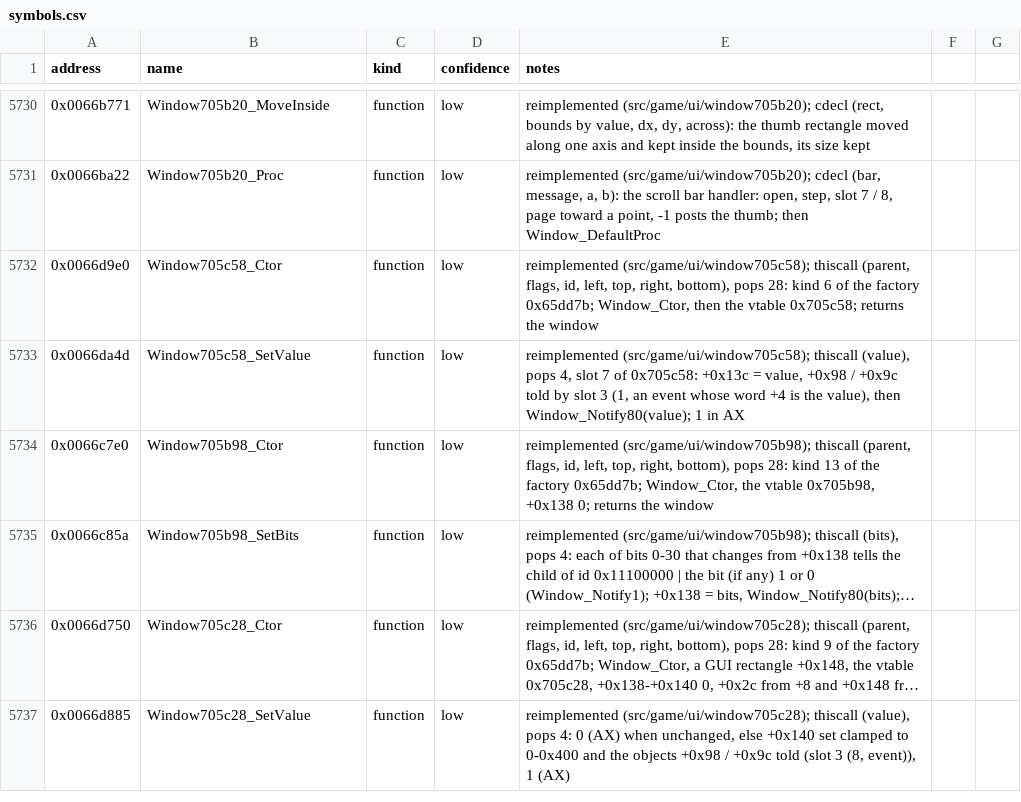
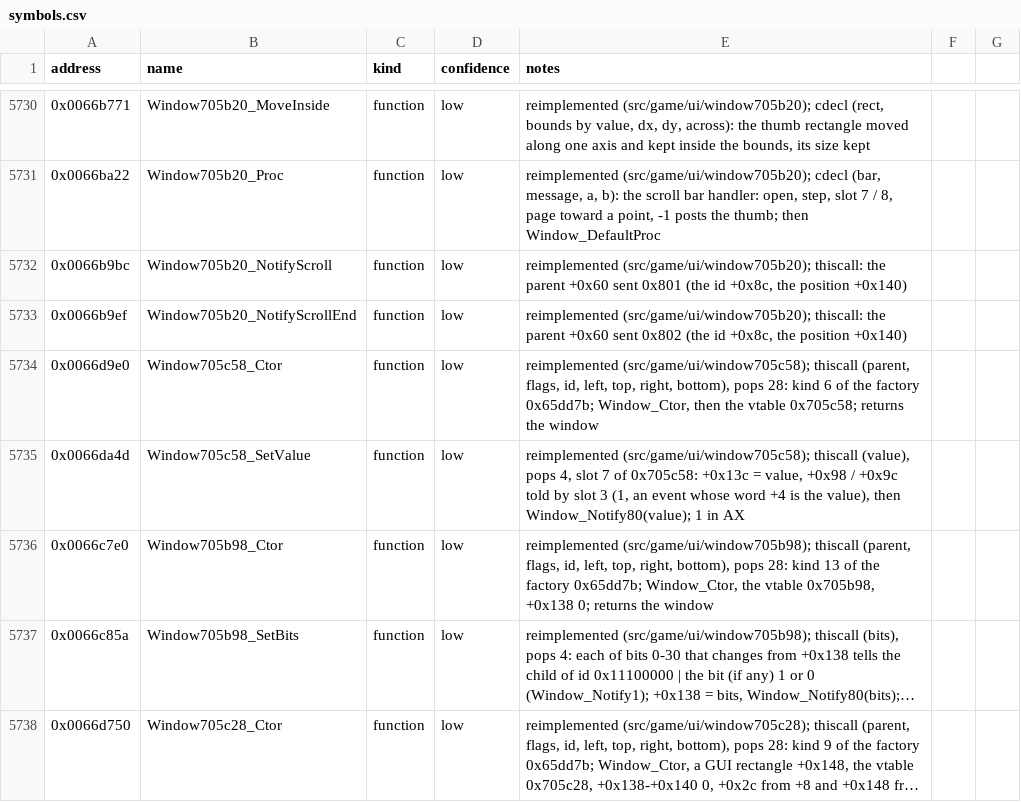
Before and after one commit to Noklef/TPW, a CSV file: re/symbols.csv, drawn as a sheet; only a part is shown, gaps mark what is left out; the shorter side is filled out with more unchanged rows; long unchanged cells end in ….

```diff
--- a/re/symbols.csv
+++ b/re/symbols.csv
@@ -5731,2 +5731,4 @@ address,name,kind,confidence,notes
 0x0066ba22,Window705b20_Proc,function,low,"reimplemented (src/game/ui/window705b20); cdecl (bar, message, a, b): the scroll bar handler: open, step, slot 7 / 8, page toward a point, -1 posts the thumb; then Window_DefaultProc"
+0x0066b9bc,Window705b20_NotifyScroll,function,low,"reimplemented (src/game/ui/window705b20); thiscall: the parent +0x60 sent 0x801 (the id +0x8c, the position +0x140)"
+0x0066b9ef,Window705b20_NotifyScrollEnd,function,low,"reimplemented (src/game/ui/window705b20); thiscall: the parent +0x60 sent 0x802 (the id +0x8c, the position +0x140)"
 0x0066d9e0,Window705c58_Ctor,function,low,"reimplemented (src/game/ui/window705c58); thiscall (parent, flags, id, left, top, right, bottom), pops 28: kind 6 of the factory 0x65dd7b; Window_Ctor, then the vtable 0x705c58; returns the window"
```
Also changed, not shown: 4 other files.
